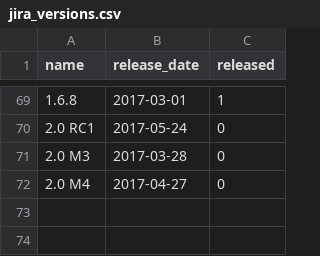
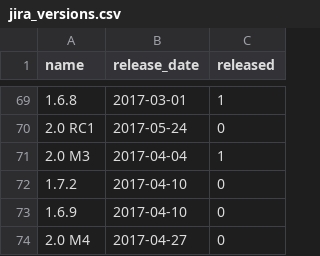
Before and after one commit to MichaelPolla/MAMAStress, a CSV file: csv_data/jira_versions.csv, drawn as a sheet; only a part is shown, gaps mark what is left out; the diff names each change by its address in the sheet, - before the commit and + after, or states it on an @@ line.

```diff
--- a/csv_data/jira_versions.csv
+++ b/csv_data/jira_versions.csv
-B71 (release_date): 2017-03-28
+B71 (release_date): 2017-04-04
-C71 (released): 0
+C71 (released): 1
+row 72: 1.7.2 | 2017-04-10 | 0
+row 73: 1.6.9 | 2017-04-10 | 0
```
Also changed, not shown: csv_data/github_commits.csv, csv_data/jira_issues_bugs.csv, 3 other files.
